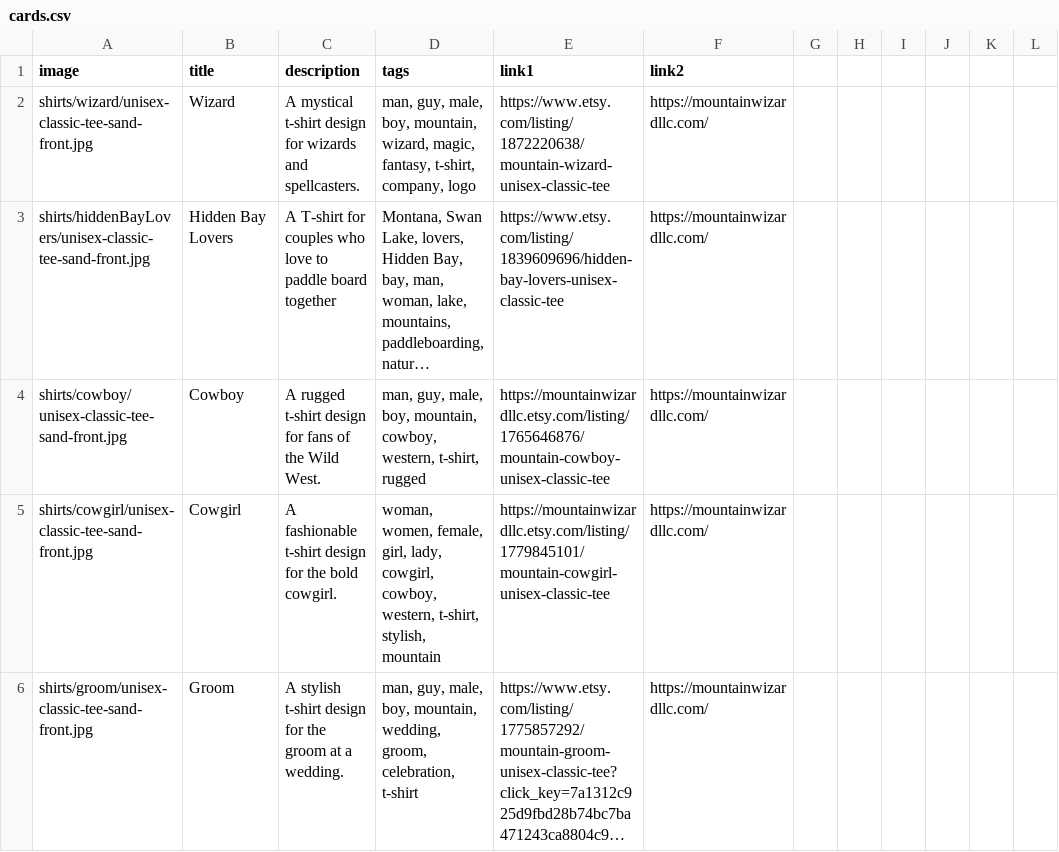
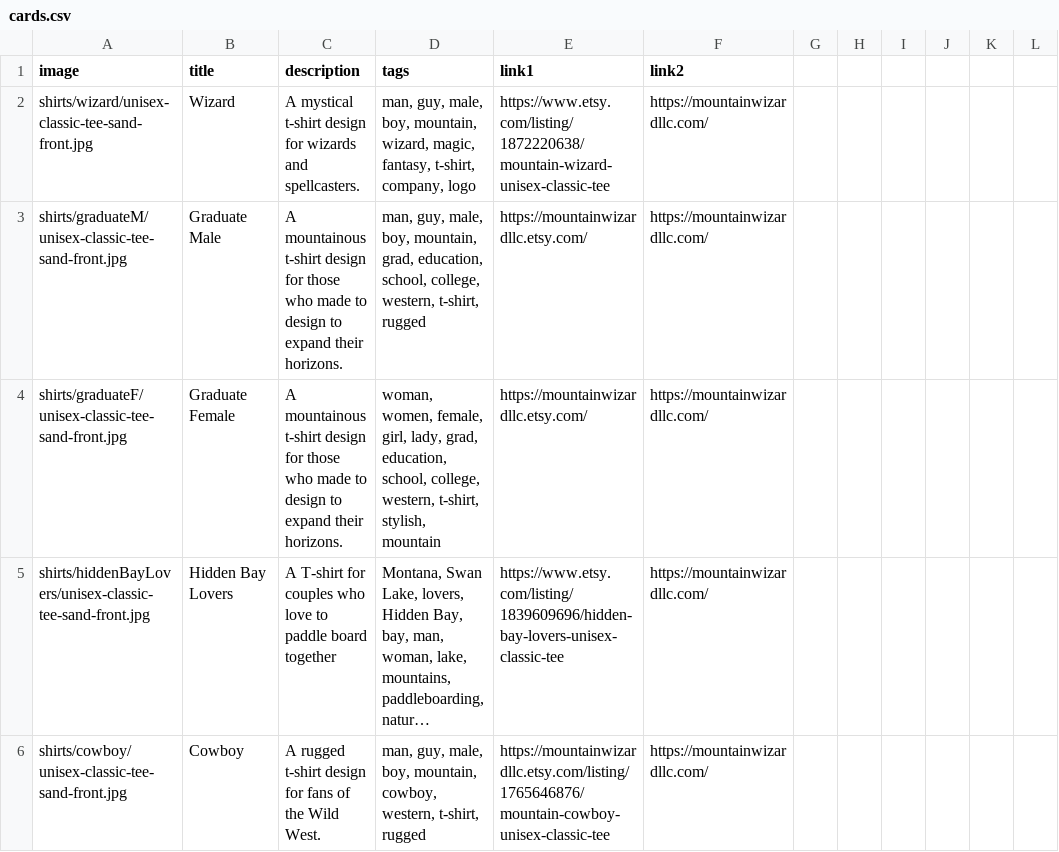
Before and after one commit to Mountain-Wizard-LLC/mountain-wizard-llc.github.io, a CSV file: cards/cards.csv, drawn as a sheet; only a part is shown; the shorter side is filled out with more unchanged rows; long unchanged cells end in …; the diff names each change by its address in the sheet, - before the commit and + after, or states it on an @@ line.

Commit message:
Added Graduates

```diff
--- a/cards/cards.csv
+++ b/cards/cards.csv
+row 3: shirts/graduateM/unisex-classic-tee-sand-front.jpg | Graduate Male | A mountainous t-shirt design for those who made to design to expand their horizons. | man, guy, male, boy, mountain, grad, education, school, college, western, t-shirt, rugged | https://mountainwizardllc.etsy.com/ | https://mountainwizardllc.com/
+row 4: shirts/graduateF/unisex-classic-tee-sand-front.jpg | Graduate Female | A mountainous t-shirt design for those who made to design to expand their horizons. | woman, women, female, girl, lady, grad, education, school, college, western, t-shirt, stylish, mountain | https://mountainwizardllc.etsy.com/ | https://mountainwizardllc.com/
```
Also changed, not shown: 40 other files.
